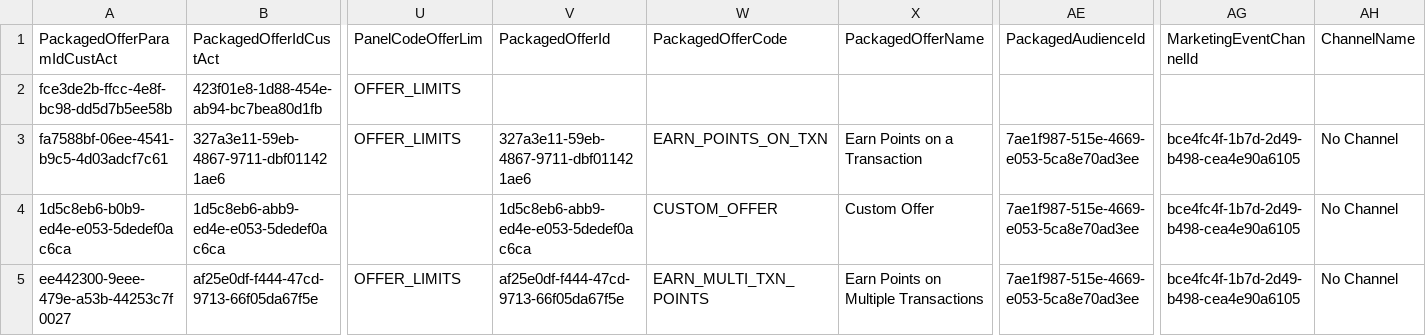
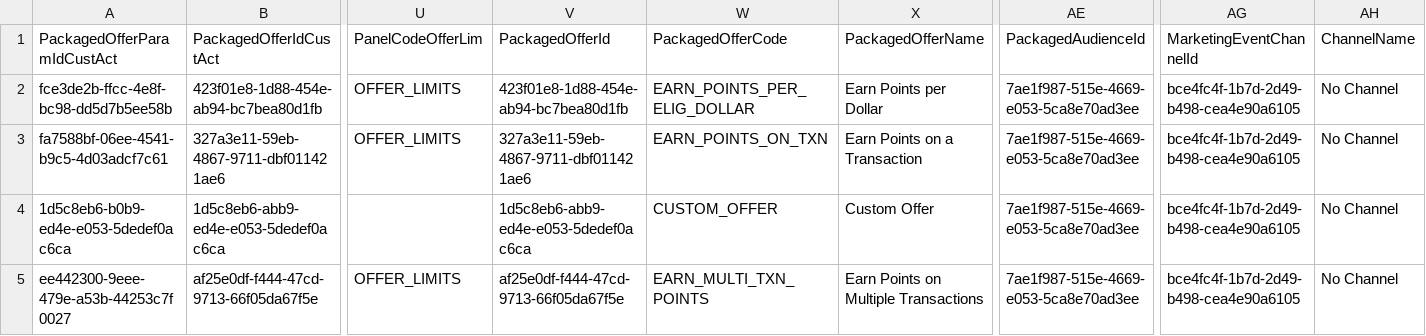
Before and after one commit to kamron-newton/gittestadvanced, a CSV file: References/ProcessMarketingEvent.csv, drawn as a sheet; only a part is shown, gaps mark what is left out; the diff names each change by its address in the sheet, - before the commit and + after, or states it on an @@ line.

Commit message:
Ahange in processMarketingEvent.csv

```diff
--- a/References/ProcessMarketingEvent.csv
+++ b/References/ProcessMarketingEvent.csv
-V2 (PackagedOfferId): (empty)
+V2 (PackagedOfferId): 423f01e8-1d88-454e-ab94-bc7bea80d1fb
-W2 (PackagedOfferCode): (empty)
+W2 (PackagedOfferCode): EARN_POINTS_PER_ELIG_DOLLAR
-X2 (PackagedOfferName): (empty)
+X2 (PackagedOfferName): Earn Points per Dollar
-AE2 (PackagedAudienceId): (empty)
+AE2 (PackagedAudienceId): 7ae1f987-515e-4669-e053-5ca8e70ad3ee
-AG2 (MarketingEventChannelId): (empty)
+AG2 (MarketingEventChannelId): bce4fc4f-1b7d-2d49-b498-cea4e90a6105
-AH2 (ChannelName): (empty)
+AH2 (ChannelName): No Channel
```
